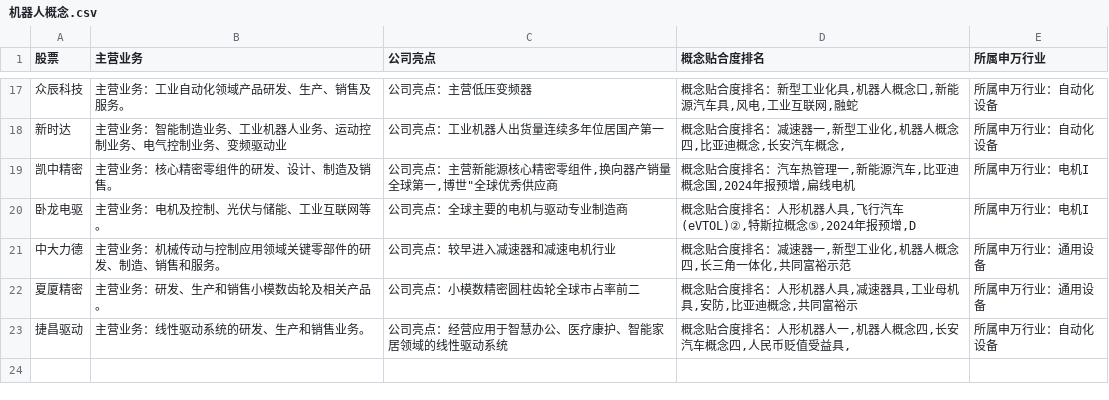
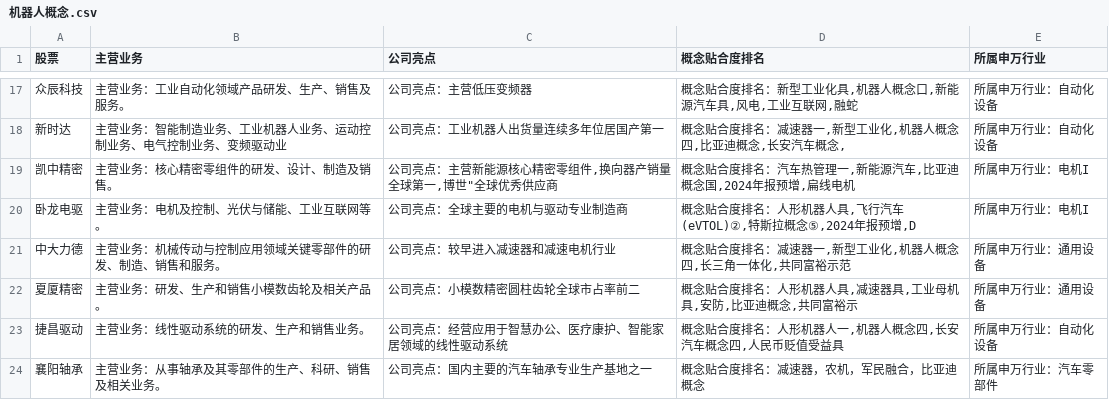
Before and after one commit to TWK2022/AutoTrade, a CSV file: dataset/industry/机器人概念.csv, drawn as a sheet; only a part is shown, gaps mark what is left out.

```diff
--- a/dataset/industry/机器人概念.csv
+++ b/dataset/industry/机器人概念.csv
@@ -22,2 +22,3 @@
 夏厦精密,主营业务：研发、生产和销售小模数齿轮及相关产品。,公司亮点：小模数精密圆柱齿轮全球市占率前二,"概念贴合度排名：人形机器人具,减速器具,工业母机具,安防,比亚迪概念,共同富裕示",所属申万行业：通用设备
-捷昌驱动,主营业务：线性驱动系统的研发、生产和销售业务。,公司亮点：经营应用于智慧办公、医疗康护、智能家居领域的线性驱动系统,"概念贴合度排名：人形机器人一,机器人概念四,长安汽车概念四,人民币贬值受益具,",所属申万行业：自动化设备
+捷昌驱动,主营业务：线性驱动系统的研发、生产和销售业务。,公司亮点：经营应用于智慧办公、医疗康护、智能家居领域的线性驱动系统,"概念贴合度排名：人形机器人一,机器人概念四,长安汽车概念四,人民币贬值受益具",所属申万行业：自动化设备
+襄阳轴承,主营业务：从事轴承及其零部件的生产、科研、销售及相关业务。,公司亮点：国内主要的汽车轴承专业生产基地之一,"概念贴合度排名：减速器，农机，军民融合，比亚迪概念",所属申万行业：汽车零部件
```
Also changed, not shown: dataset/industry/电力.csv, 3 other files.
